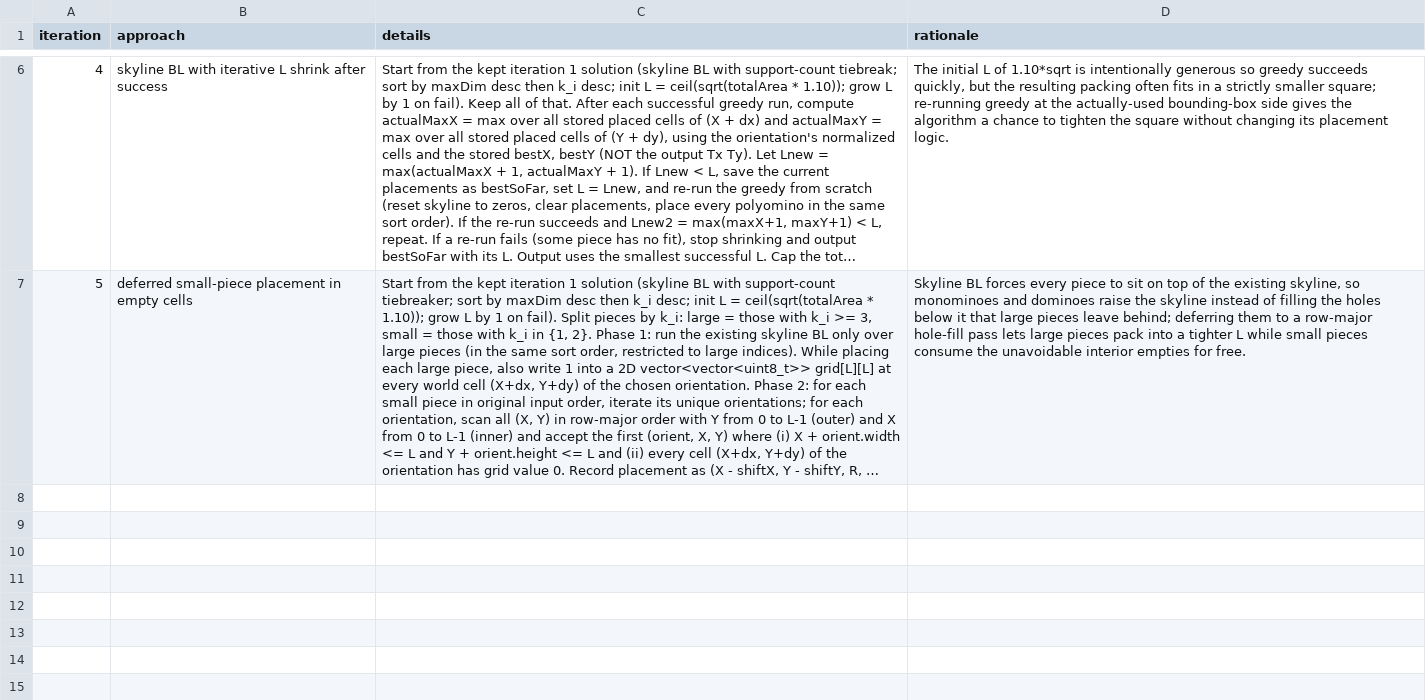
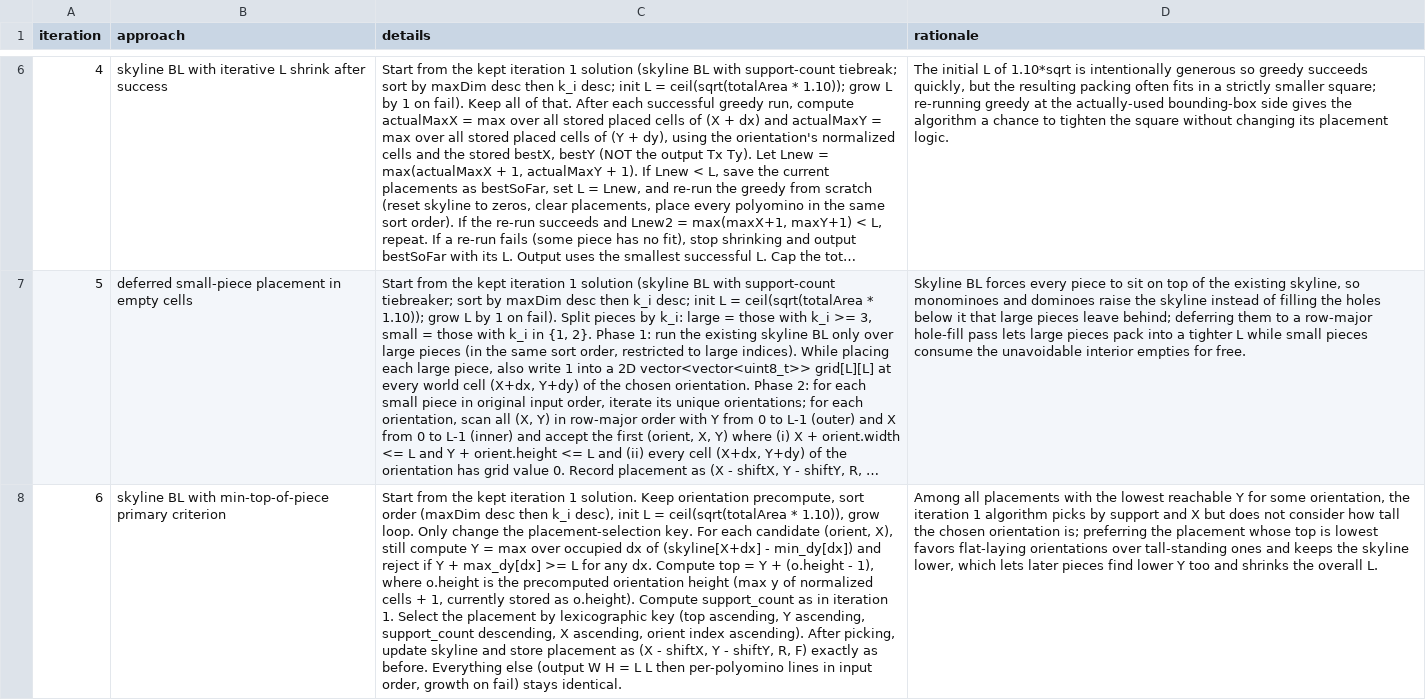
Before and after one commit to tommy1l/cs_frontier_autoresearch, a TSV file: split_problem_0_proposals.tsv, drawn as a sheet; only a part is shown, gaps mark what is left out; long unchanged cells end in …; the diff names each change by its address in the sheet, - before the commit and + after, or states it on an @@ line.

Commit message:
p0 score=77.02882741714285 skyline BL with min-top-of-piece primary criterion

```diff
--- a/split_problem_0_proposals.tsv
+++ b/split_problem_0_proposals.tsv
+row 8: 6 | skyline BL with min-top-of-piece primary criterion | Start from the kept iteration 1 solution. Keep orientation precompute, sort order (maxDim desc then k_i desc), init L = ceil(sqrt(totalArea * 1.10)), grow loop. Only change the placement-selection key. For each candidate (orient, X), still compute Y = max over occupied dx of (skyline[X+dx] - min_dy[dx]) and reject if Y + max_dy[dx] >= L for any dx. Compute top = Y + (o.height - 1), where o.height is the precomputed orientation height (max y of normalized cells + 1, currently stored as o.height). Compute support_count as in iteration 1. Select the placement by lexicographic key (top ascending, Y ascending, support_count descending, X ascending, orient index ascending). After picking, update skyline and store placement as (X - shiftX, Y - shiftY, R, F) exactly as before. Everything else (output W H = L L then per-polyomino lines in input order, growth on fail) stays identical. | Among all placements with the lowest reachable Y for some orientation, the iteration 1 algorithm picks by support and X but does not consider how tall the chosen orientation is; preferring the placement whose top is lowest favors flat-laying orientations over tall-standing ones and keeps the skyline lower, which lets later pieces find lower Y too and shrinks the overall L.
```
Also changed, not shown: 1 other file.
